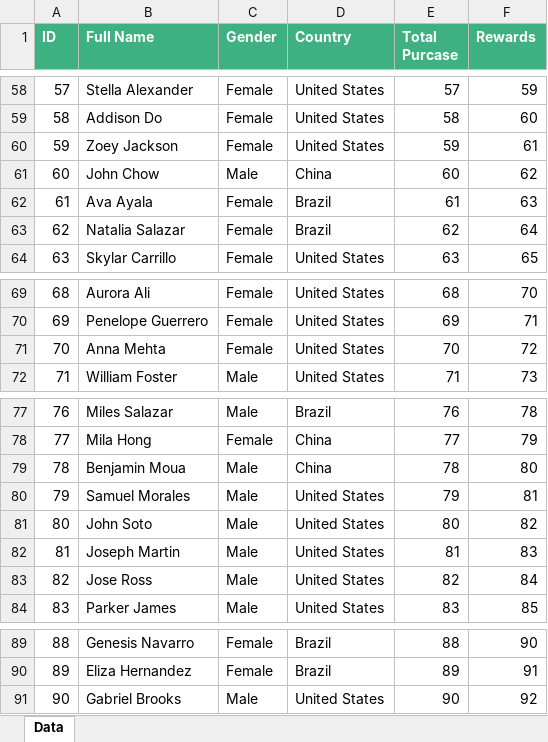
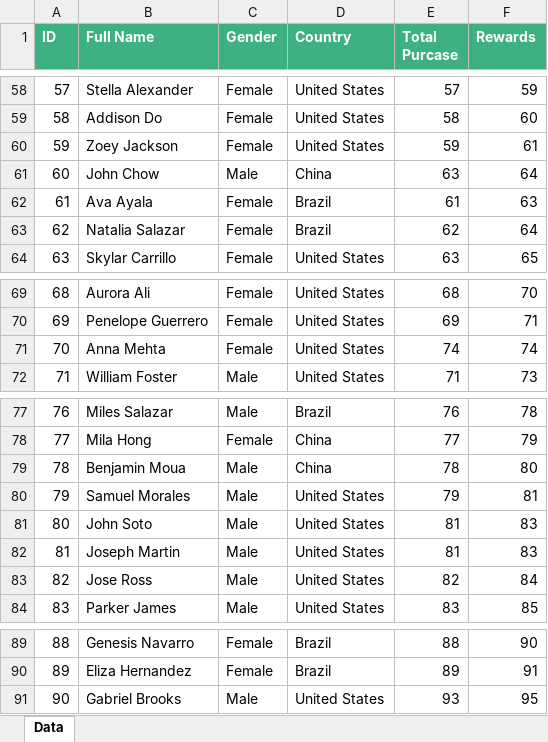
Before and after one commit to SenthilKumar2k/Complete_Openpyxl_Module, an Excel workbook: lifetime_report.xlsx, sheet Data, drawn as a sheet; only a part is shown, gaps mark what is left out; values as stored, in another font and other column widths than the file's, no borders; table styles not drawn; the diff covers the shown part only; the diff names each change by its address in the sheet, - before the commit and + after, or states it on an @@ line.

```diff
--- a/lifetime_report.xlsx (sheet Data)
+++ b/lifetime_report.xlsx (sheet Data)
-E61 (Total Purcase): 60
+E61 (Total Purcase): 63
-F61 (Rewards): 62
+F61 (Rewards): 64
-E71 (Total Purcase): 70
+E71 (Total Purcase): 74
-F71 (Rewards): 72
+F71 (Rewards): 74
-E81 (Total Purcase): 80
+E81 (Total Purcase): 81
-F81 (Rewards): 82
+F81 (Rewards): 83
-E91 (Total Purcase): 90
+E91 (Total Purcase): 93
-F91 (Rewards): 92
+F91 (Rewards): 95
```
Also changed, not shown: 10 edited cells elsewhere in this sheet, 3 other files.
